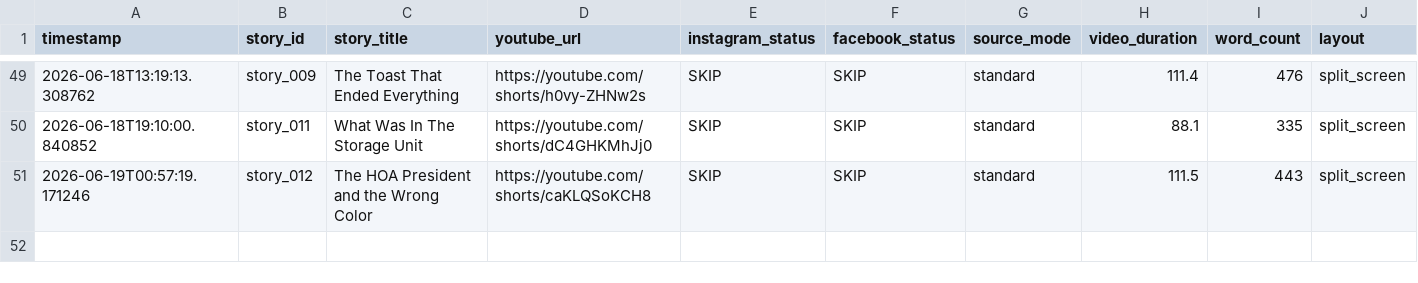
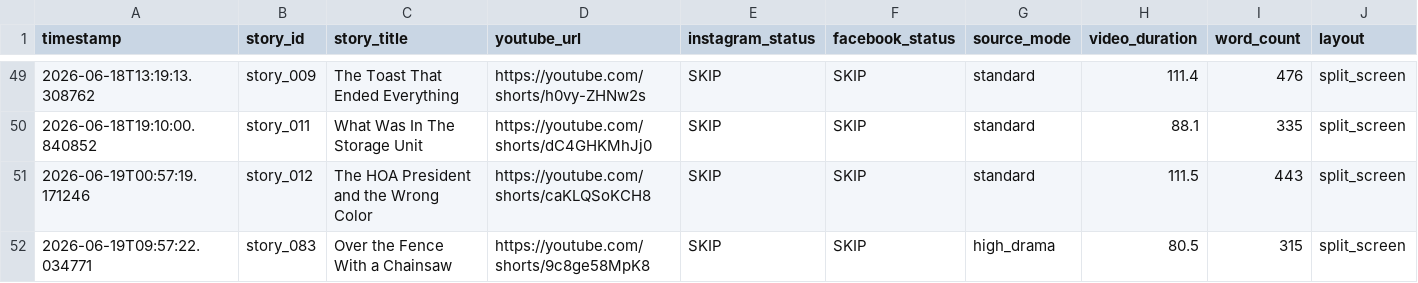
Before and after one commit to AddyCuber/reels-on-rails, a CSV file: upload_log.csv, drawn as a sheet; only a part is shown, gaps mark what is left out; the diff names each change by its address in the sheet, - before the commit and + after, or states it on an @@ line.

```diff
--- a/upload_log.csv
+++ b/upload_log.csv
+row 52: 2026-06-19T09:57:22.034771 | story_083 | Over the Fence With a Chainsaw | https://youtube.com/shorts/9c8ge58MpK8 | SKIP | SKIP | high_drama | 80.5 | 315 | split_screen
```
Also changed, not shown: 3 other files.
